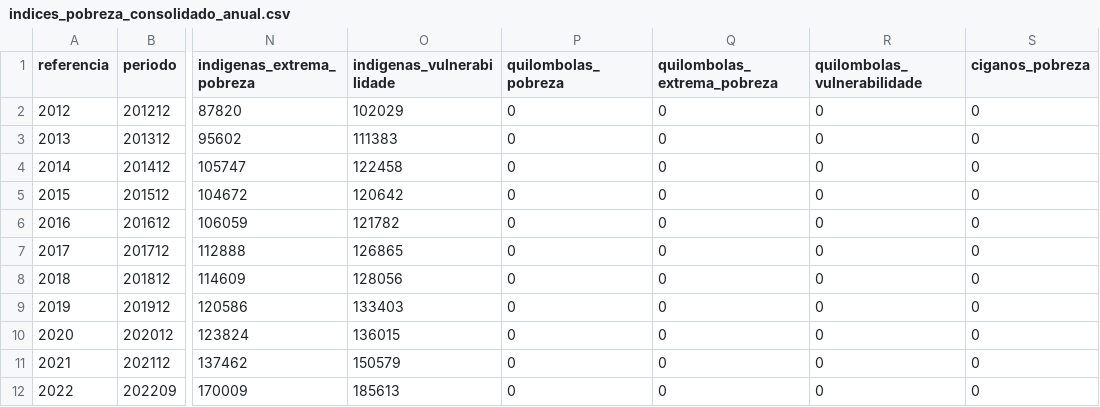
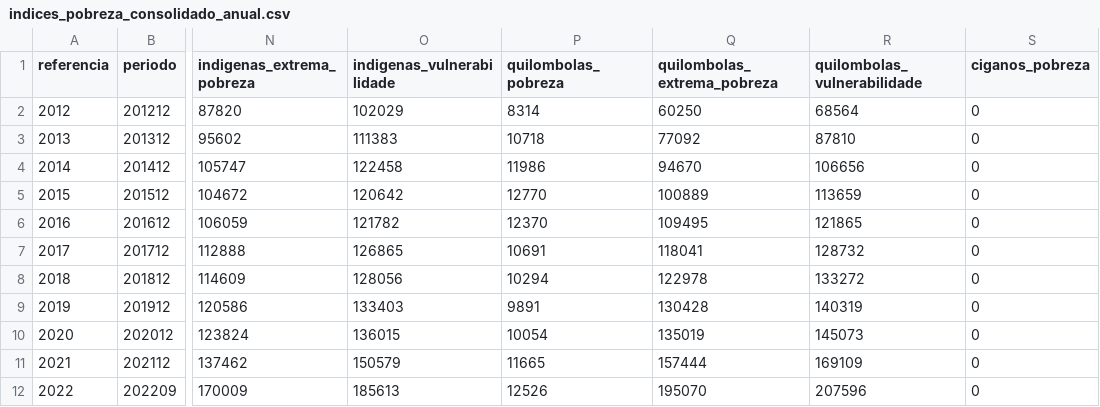
Before and after one commit to msfidelis/indices-economicos, a CSV file: data/sociais/indices_pobreza_consolidado_anual.csv, drawn as a sheet; only a part is shown, gaps mark what is left out; the diff names each change by its address in the sheet, - before the commit and + after, or states it on an @@ line.

```diff
--- a/data/sociais/indices_pobreza_consolidado_anual.csv
+++ b/data/sociais/indices_pobreza_consolidado_anual.csv
-P2 (quilombolas_pobreza): 0
+P2 (quilombolas_pobreza): 8314
-Q2 (quilombolas_extrema_pobreza): 0
+Q2 (quilombolas_extrema_pobreza): 60250
-R2 (quilombolas_vulnerabilidade): 0
+R2 (quilombolas_vulnerabilidade): 68564
-P3 (quilombolas_pobreza): 0
+P3 (quilombolas_pobreza): 10718
-Q3 (quilombolas_extrema_pobreza): 0
+Q3 (quilombolas_extrema_pobreza): 77092
-R3 (quilombolas_vulnerabilidade): 0
+R3 (quilombolas_vulnerabilidade): 87810
-P4 (quilombolas_pobreza): 0
+P4 (quilombolas_pobreza): 11986
-Q4 (quilombolas_extrema_pobreza): 0
+Q4 (quilombolas_extrema_pobreza): 94670
-R4 (quilombolas_vulnerabilidade): 0
+R4 (quilombolas_vulnerabilidade): 106656
-P5 (quilombolas_pobreza): 0
+P5 (quilombolas_pobreza): 12770
-Q5 (quilombolas_extrema_pobreza): 0
+Q5 (quilombolas_extrema_pobreza): 100889
-R5 (quilombolas_vulnerabilidade): 0
+R5 (quilombolas_vulnerabilidade): 113659
-P6 (quilombolas_pobreza): 0
+P6 (quilombolas_pobreza): 12370
-Q6 (quilombolas_extrema_pobreza): 0
+Q6 (quilombolas_extrema_pobreza): 109495
-R6 (quilombolas_vulnerabilidade): 0
+R6 (quilombolas_vulnerabilidade): 121865
-P7 (quilombolas_pobreza): 0
+P7 (quilombolas_pobreza): 10691
-Q7 (quilombolas_extrema_pobreza): 0
+Q7 (quilombolas_extrema_pobreza): 118041
-R7 (quilombolas_vulnerabilidade): 0
+R7 (quilombolas_vulnerabilidade): 128732
-P8 (quilombolas_pobreza): 0
+P8 (quilombolas_pobreza): 10294
-Q8 (quilombolas_extrema_pobreza): 0
+Q8 (quilombolas_extrema_pobreza): 122978
-R8 (quilombolas_vulnerabilidade): 0
+R8 (quilombolas_vulnerabilidade): 133272
-P9 (quilombolas_pobreza): 0
+P9 (quilombolas_pobreza): 9891
-Q9 (quilombolas_extrema_pobreza): 0
+Q9 (quilombolas_extrema_pobreza): 130428
-R9 (quilombolas_vulnerabilidade): 0
+R9 (quilombolas_vulnerabilidade): 140319
-P10 (quilombolas_pobreza): 0
+P10 (quilombolas_pobreza): 10054
-Q10 (quilombolas_extrema_pobreza): 0
+Q10 (quilombolas_extrema_pobreza): 135019
-R10 (quilombolas_vulnerabilidade): 0
+R10 (quilombolas_vulnerabilidade): 145073
-P11 (quilombolas_pobreza): 0
+P11 (quilombolas_pobreza): 11665
-Q11 (quilombolas_extrema_pobreza): 0
+Q11 (quilombolas_extrema_pobreza): 157444
-R11 (quilombolas_vulnerabilidade): 0
+R11 (quilombolas_vulnerabilidade): 169109
-P12 (quilombolas_pobreza): 0
+P12 (quilombolas_pobreza): 12526
-Q12 (quilombolas_extrema_pobreza): 0
+Q12 (quilombolas_extrema_pobreza): 195070
-R12 (quilombolas_vulnerabilidade): 0
+R12 (quilombolas_vulnerabilidade): 207596
```
Also changed, not shown: data/sociais/indices_pobreza_consolidado.csv, 15 other files.
